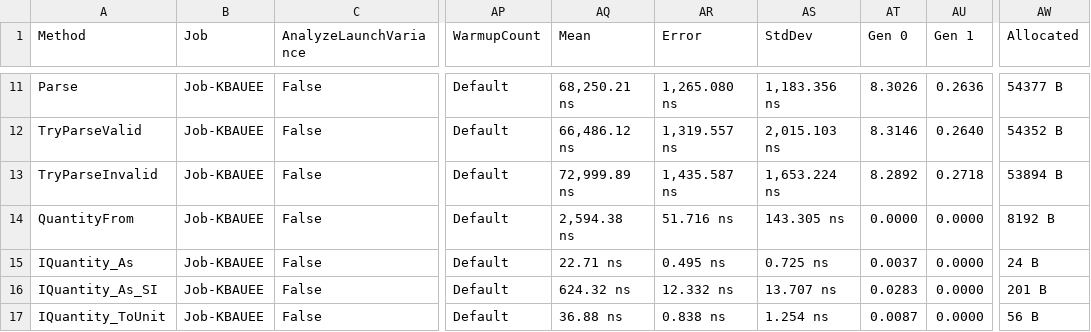
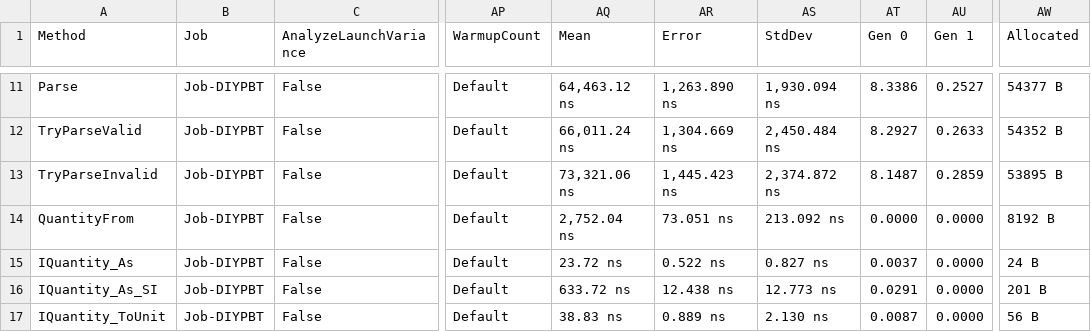
Before and after one commit to angularsen/UnitsNet, a CSV file: benchmarks/net472/results/UnitsNet.Benchmark.UnitsNetBenchmarks-report.csv, drawn as a sheet; only a part is shown, gaps mark what is left out; the diff covers the shown part only; the diff names each change by its address in the sheet, - before the commit and + after, or states it on an @@ line.

```diff
--- a/benchmarks/net472/results/UnitsNet.Benchmark.UnitsNetBenchmarks-report.csv
+++ b/benchmarks/net472/results/UnitsNet.Benchmark.UnitsNetBenchmarks-report.csv
-B11:B17 (Job): Job-KBAUEE
+B11:B17 (Job): Job-DIYPBT
-AQ11 (Mean): 68,250.21 ns
+AQ11 (Mean): 64,463.12 ns
-AR11 (Error): 1,265.080 ns
+AR11 (Error): 1,263.890 ns
-AS11 (StdDev): 1,183.356 ns
+AS11 (StdDev): 1,930.094 ns
-AT11 (Gen 0): 8.3026
+AT11 (Gen 0): 8.3386
-AU11 (Gen 1): 0.2636
+AU11 (Gen 1): 0.2527
-AQ12 (Mean): 66,486.12 ns
+AQ12 (Mean): 66,011.24 ns
-AR12 (Error): 1,319.557 ns
+AR12 (Error): 1,304.669 ns
-AS12 (StdDev): 2,015.103 ns
+AS12 (StdDev): 2,450.484 ns
-AT12 (Gen 0): 8.3146
+AT12 (Gen 0): 8.2927
-AU12 (Gen 1): 0.2640
+AU12 (Gen 1): 0.2633
-AQ13 (Mean): 72,999.89 ns
+AQ13 (Mean): 73,321.06 ns
-AR13 (Error): 1,435.587 ns
+AR13 (Error): 1,445.423 ns
-AS13 (StdDev): 1,653.224 ns
+AS13 (StdDev): 2,374.872 ns
-AT13 (Gen 0): 8.2892
+AT13 (Gen 0): 8.1487
-AU13 (Gen 1): 0.2718
+AU13 (Gen 1): 0.2859
-AW13 (Allocated): 53894 B
+AW13 (Allocated): 53895 B
-AQ14 (Mean): 2,594.38 ns
+AQ14 (Mean): 2,752.04 ns
-AR14 (Error): 51.716 ns
+AR14 (Error): 73.051 ns
-AS14 (StdDev): 143.305 ns
+AS14 (StdDev): 213.092 ns
-AQ15 (Mean): 22.71 ns
+AQ15 (Mean): 23.72 ns
-AR15 (Error): 0.495 ns
+AR15 (Error): 0.522 ns
-AS15 (StdDev): 0.725 ns
+AS15 (StdDev): 0.827 ns
-AQ16 (Mean): 624.32 ns
+AQ16 (Mean): 633.72 ns
-AR16 (Error): 12.332 ns
+AR16 (Error): 12.438 ns
-AS16 (StdDev): 13.707 ns
+AS16 (StdDev): 12.773 ns
-AT16 (Gen 0): 0.0283
+AT16 (Gen 0): 0.0291
-AQ17 (Mean): 36.88 ns
+AQ17 (Mean): 38.83 ns
-AR17 (Error): 0.838 ns
+AR17 (Error): 0.889 ns
-AS17 (StdDev): 1.254 ns
+AS17 (StdDev): 2.130 ns
```
Also changed, not shown: 45 edited cells elsewhere in this file, 5 other files.
